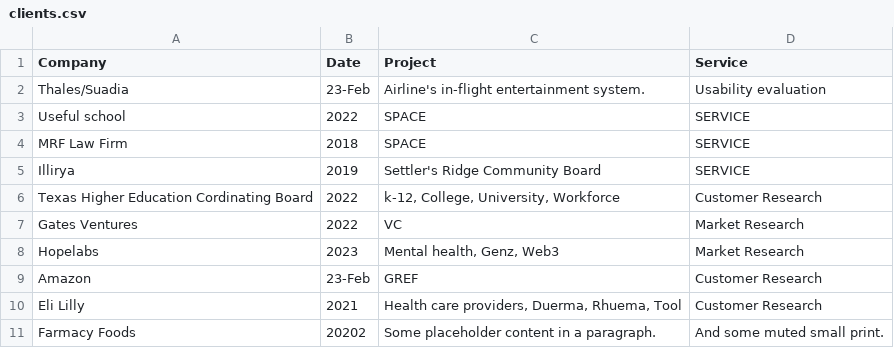
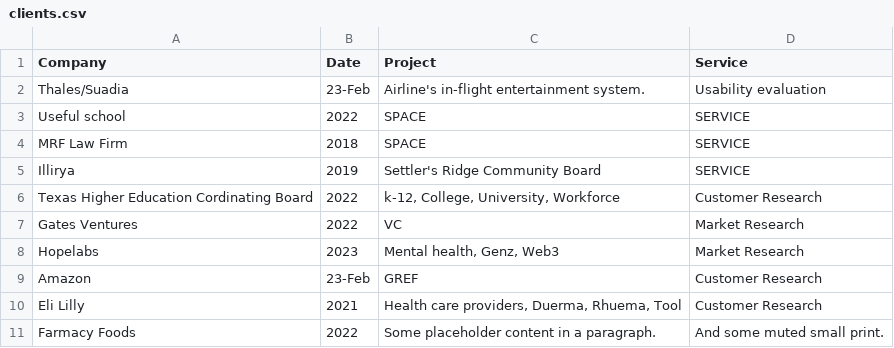
Before and after one commit to susmoi/lizbrwn.com, a CSV file: files/clients.csv, drawn as a sheet.

```diff
--- a/files/clients.csv
+++ b/files/clients.csv
@@ -10,2 +10,2 @@ Amazon,23-Feb,GREF,Customer Research
 Eli Lilly,2021,"Health care providers, Duerma, Rhuema, Tool",Customer Research
-Farmacy Foods,20202,Some placeholder content in a paragraph.,And some muted small print.
+Farmacy Foods,2022,Some placeholder content in a paragraph.,And some muted small print.
```
Also changed, not shown: 7 other files.
